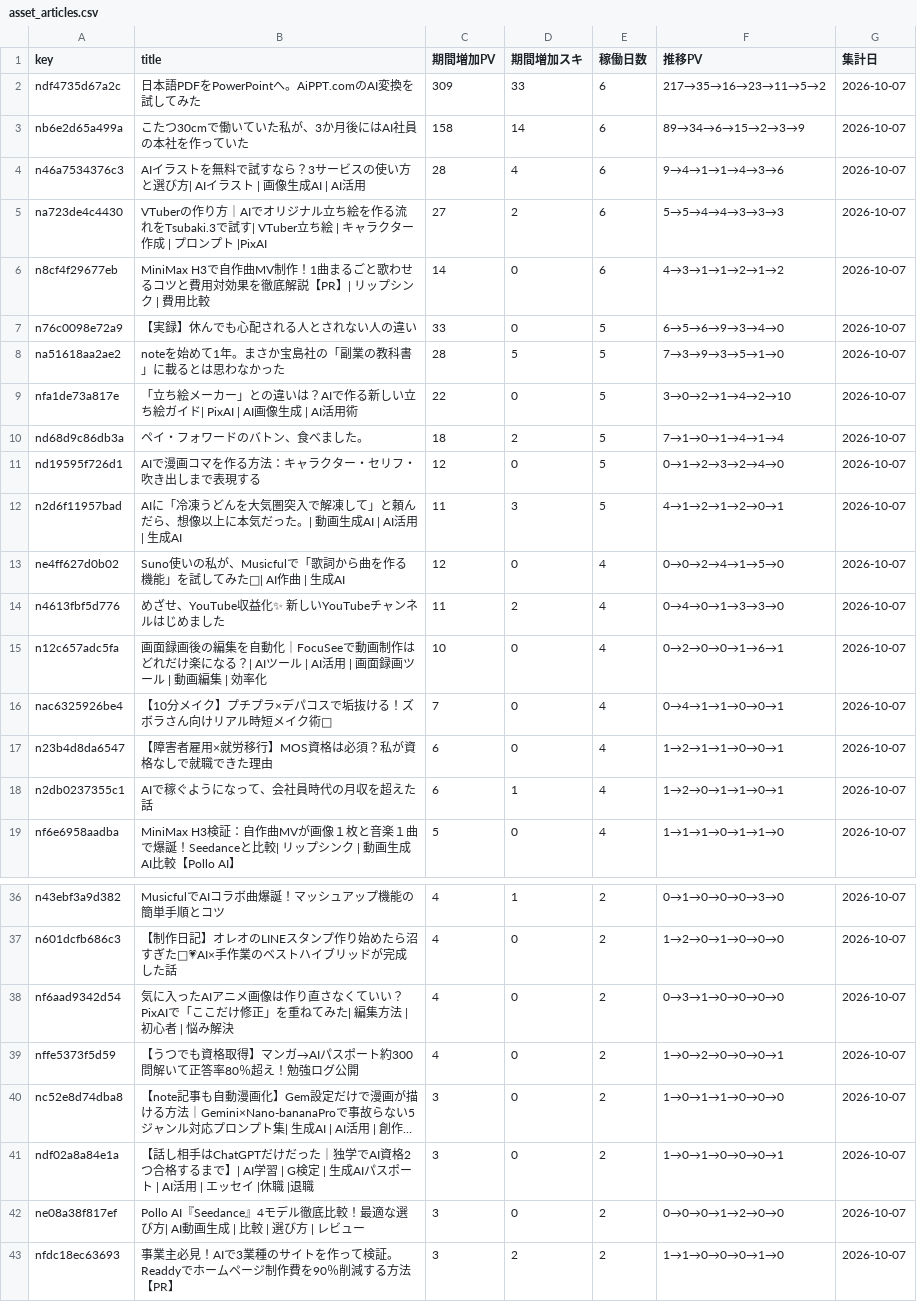
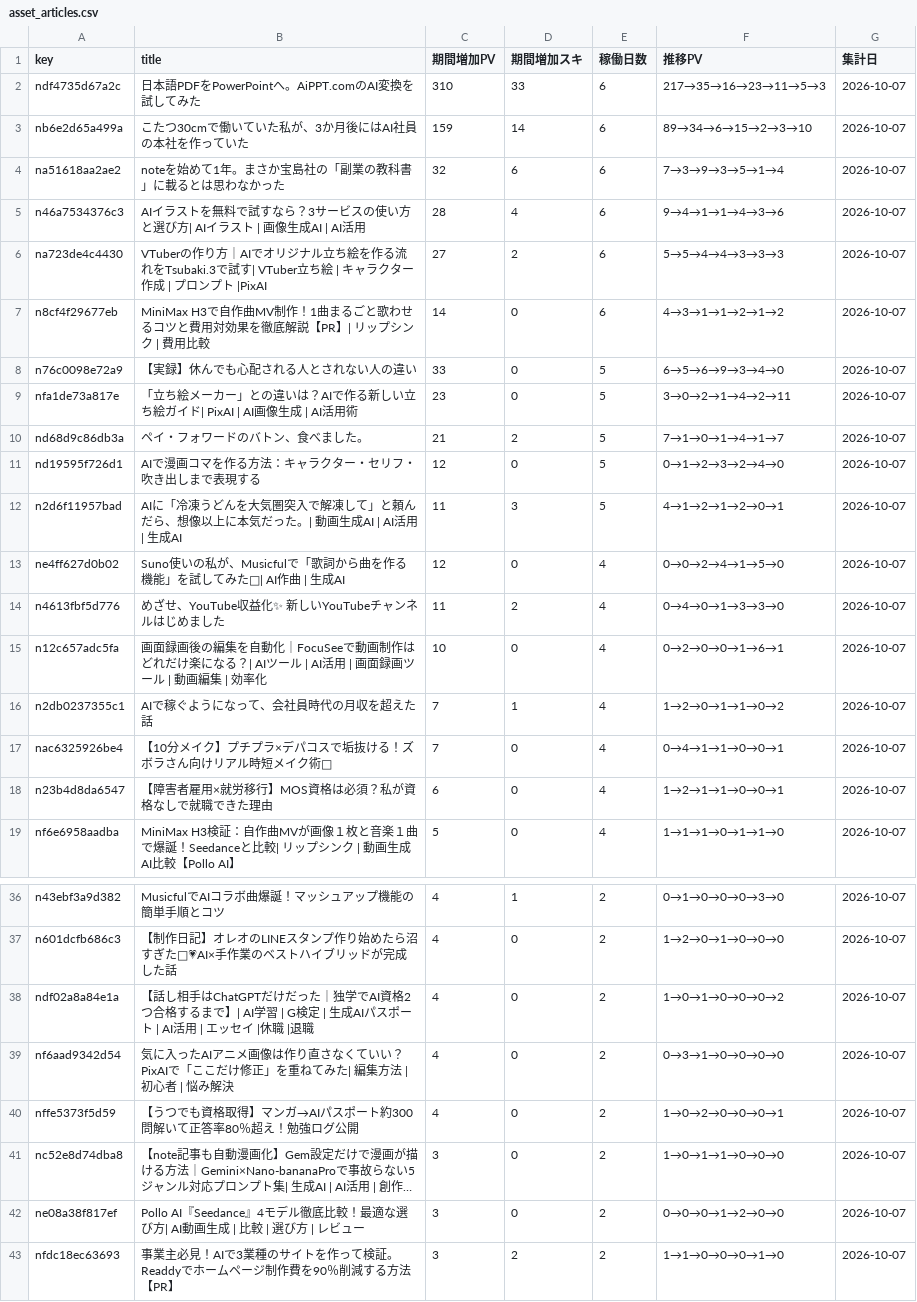
Before and after one commit to coolboylovegirl-byte/note-stats-dashboard, a CSV file: data/asset_articles.csv, drawn as a sheet; only a part is shown, gaps mark what is left out; long unchanged cells end in …; removed rows and columns are numbered as before the commit, all else as after; the diff names each change by its address in the sheet, - before the commit and + after, or states it on an @@ line.

```diff
--- a/data/asset_articles.csv
+++ b/data/asset_articles.csv
-C2 (期間増加PV): 309
+C2 (期間増加PV): 310
-F2 (推移PV): 217→35→16→23→11→5→2
+F2 (推移PV): 217→35→16→23→11→5→3
-C3 (期間増加PV): 158
+C3 (期間増加PV): 159
-F3 (推移PV): 89→34→6→15→2→3→9
+F3 (推移PV): 89→34→6→15→2→3→10
+row 4: na51618aa2ae2 | noteを始めて1年。まさか宝島社の「副業の教科書」に載るとは思わなかった | 32 | 6 | 6 | 7→3→9→3→5→1→4 | 2026-10-07
-row 8: na51618aa2ae2 | noteを始めて1年。まさか宝島社の「副業の教科書」に載るとは思わなかった | 28 | 5 | 5 | 7→3→9→3→5→1→0 | 2026-10-07
-C9 (期間増加PV): 22
+C9 (期間増加PV): 23
-F9 (推移PV): 3→0→2→1→4→2→10
+F9 (推移PV): 3→0→2→1→4→2→11
-C10 (期間増加PV): 18
+C10 (期間増加PV): 21
-F10 (推移PV): 7→1→0→1→4→1→4
+F10 (推移PV): 7→1→0→1→4→1→7
+row 16: n2db0237355c1 | AIで稼ぐようになって、会社員時代の月収を超えた話 | 7 | 1 | 4 | 1→2→0→1→1→0→2 | 2026-10-07
-row 18: n2db0237355c1 | AIで稼ぐようになって、会社員時代の月収を超えた話 | 6 | 1 | 4 | 1→2→0→1→1→0→1 | 2026-10-07
+row 38: ndf02a8a84e1a | 【話し相手はChatGPTだけだった｜独学でAI資格2つ合格するまで】| AI学習 | G検定 | 生成AIパスポート | AI活用 | エッセイ |休職 |退職 | 4 | 0 | 2 | 1→0→1→0→0→0→2 | 2026-10-07
-row 41: ndf02a8a84e1a | 【話し相手はChatGPTだけだった｜独学でAI資格2つ合格するまで】| AI学習 | G検定 | 生成AIパスポート | AI活用 | エッセイ |休職 |退職 | 3 | 0 | 2 | 1→0→1→0→0→0→1 | 2026-10-07
```
Also changed, not shown: data/followers.csv, data/monthly_summary.csv, 5 other files.
